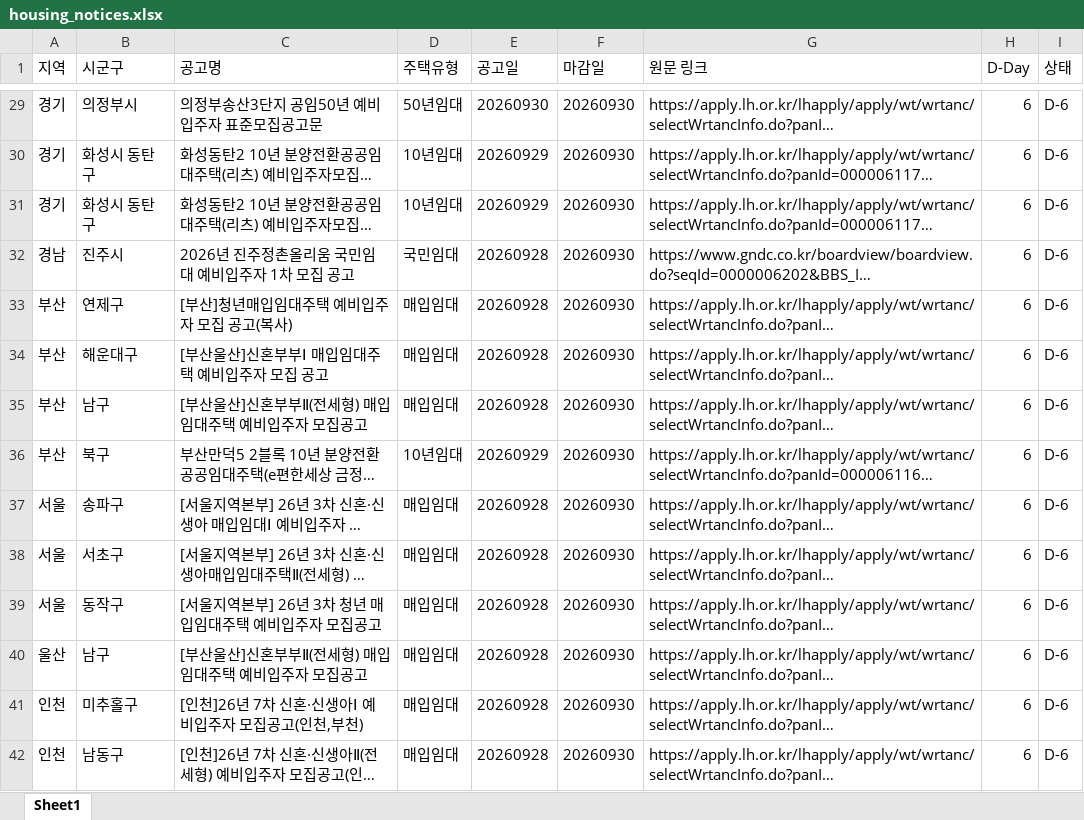
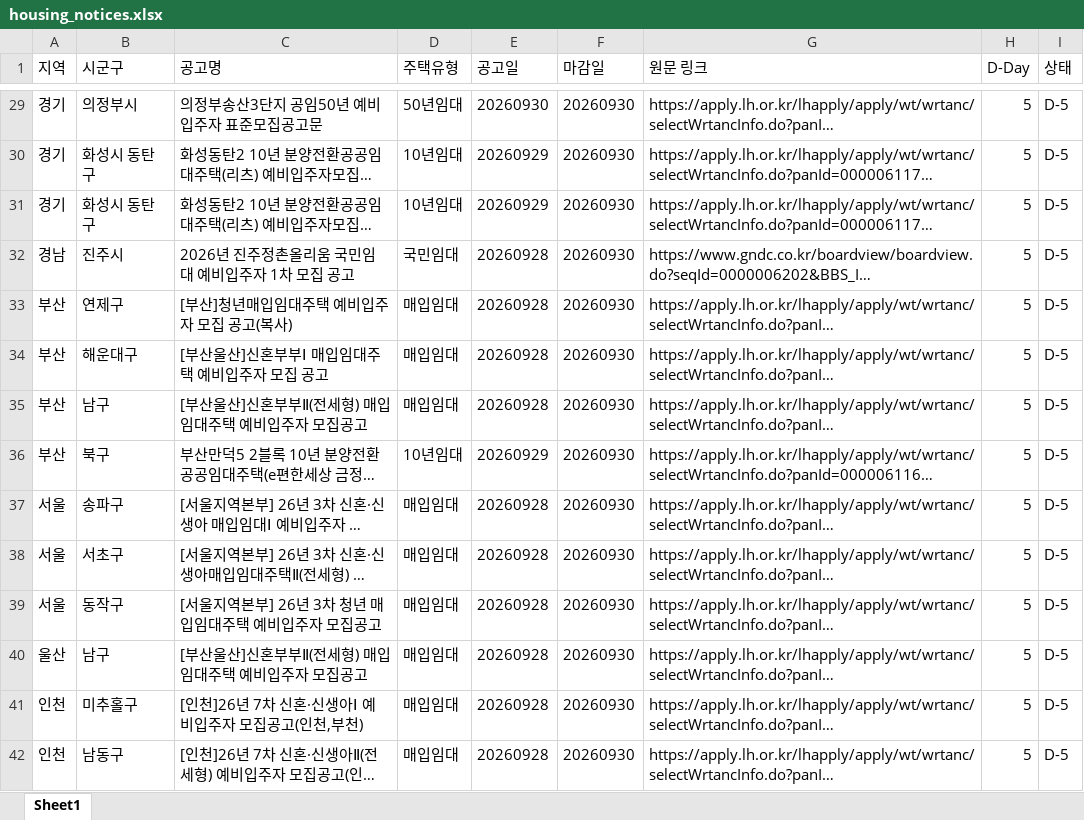
Before and after one commit to wnsdnjs867-svg/housing-dashboard, an Excel workbook: housing_notices.xlsx, sheet Sheet1, drawn as a sheet; only a part is shown, gaps mark what is left out; long unchanged cells end in …; values as stored, in another font and other column widths than the file's, no borders; the diff covers the shown part only; the diff names each change by its address in the sheet, - before the commit and + after, or states it on an @@ line.

```diff
--- a/housing_notices.xlsx (sheet Sheet1)
+++ b/housing_notices.xlsx (sheet Sheet1)
-H29:H42 (D-Day): 6
+H29:H42 (D-Day): 5
-I29:I42 (상태): D-6
+I29:I42 (상태): D-5
```
Also changed, not shown: 322 edited cells elsewhere in this sheet, 2 other files.
